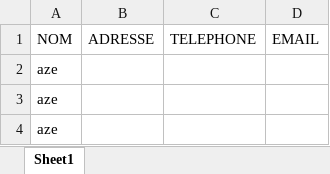
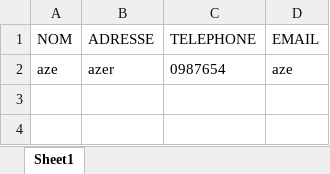
Before and after one commit to mbarrada218-lgtm/PR, an Excel workbook: g_f.xlsx, sheet Sheet1, drawn as a sheet; values as stored, in another font and other column widths than the file's, no borders; removed rows and columns are numbered as before the commit, all else as after; the diff names each change by its address in the sheet, - before the commit and + after, or states it on an @@ line.

```diff
--- a/g_f.xlsx (sheet Sheet1)
+++ b/g_f.xlsx (sheet Sheet1)
-row 2: aze
-row 3: aze
-row 4: aze
+row 2: aze | azer | 0987654 | aze
```
Also changed, not shown: 3 other files.
